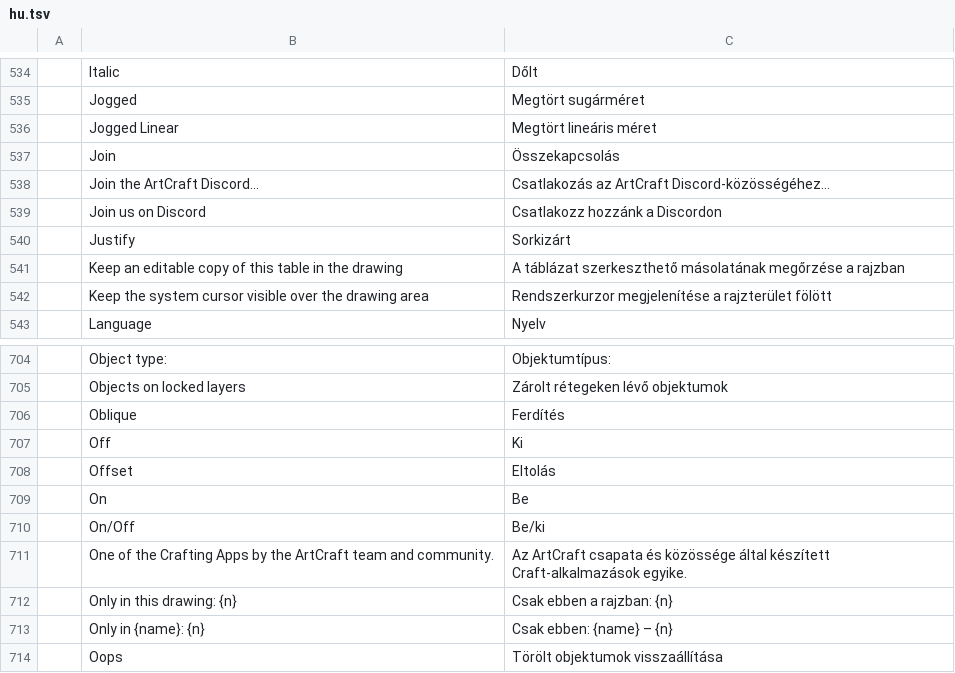
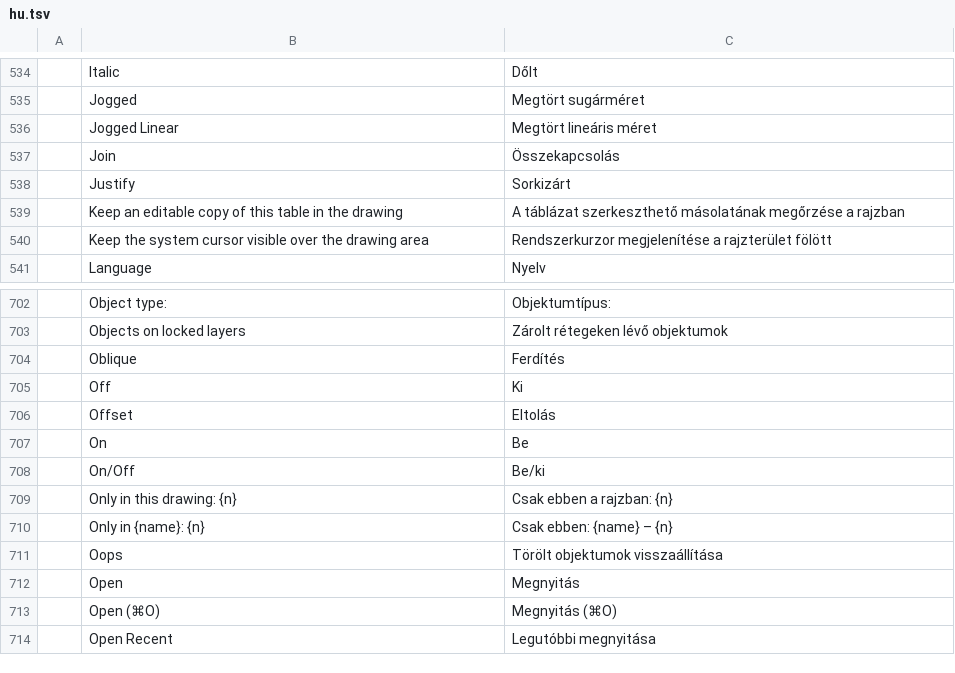
Before and after one commit to Anuj09k/AptCAD, a TSV file: crates/ui-egui/src/i18n/hu.tsv, drawn as a sheet; only a part is shown, gaps mark what is left out; the shorter side is filled out with more unchanged rows; the diff names each change by its address in the sheet, - before the commit and + after, or states it on an @@ line.

```diff
--- a/crates/ui-egui/src/i18n/hu.tsv
+++ b/crates/ui-egui/src/i18n/hu.tsv
-row 538:  | Join the ArtCraft Discord… | Csatlakozás az ArtCraft Discord-közösségéhez…
-row 539:  | Join us on Discord | Csatlakozz hozzánk a Discordon
-row 711:  | One of the Crafting Apps by the ArtCraft team and community. | Az ArtCraft csapata és közössége által készített Craft-alkalmazások egyike.
```
Also changed, not shown: crates/ui-egui/src/i18n/ar.tsv, crates/ui-egui/src/i18n/el.tsv, 47 other files.
